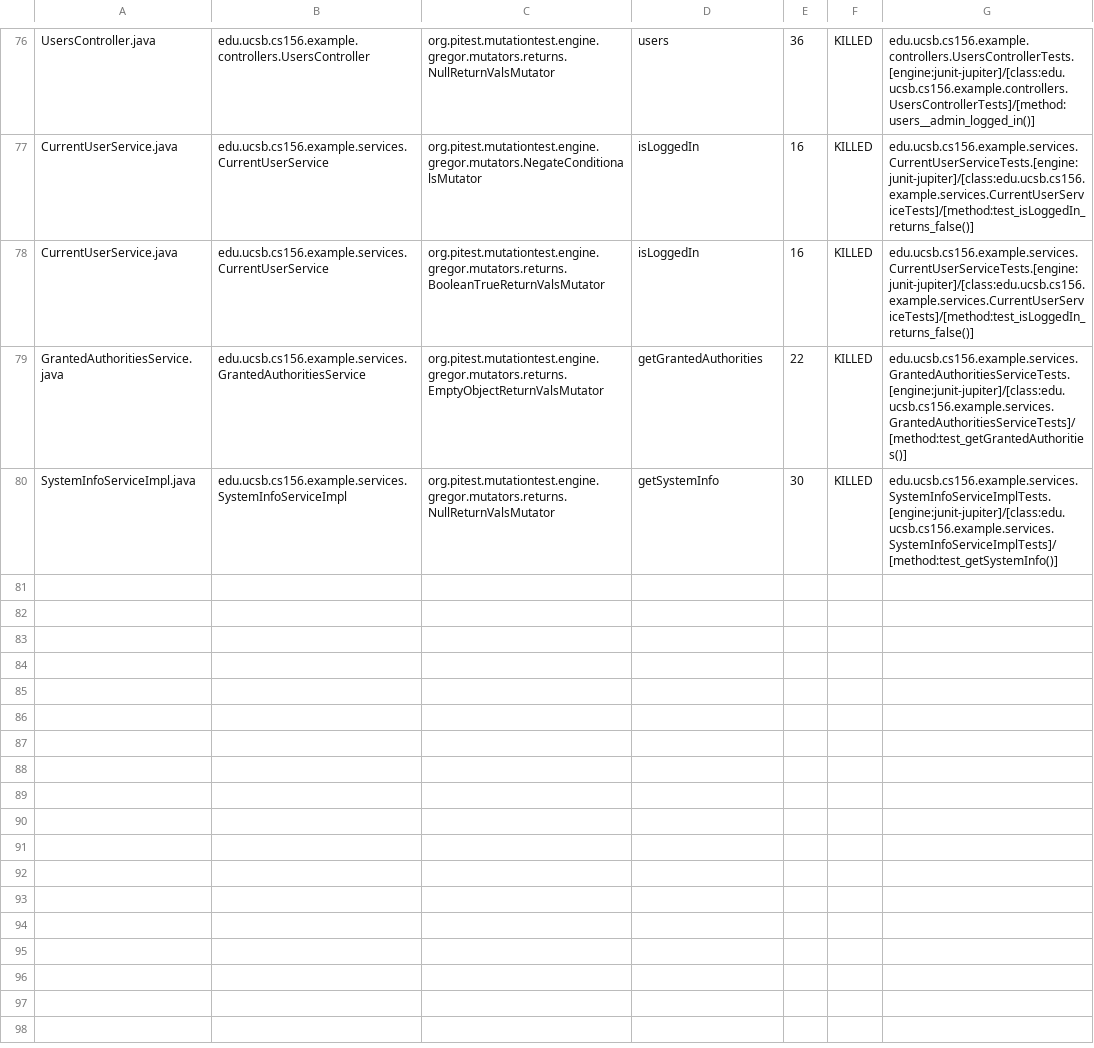
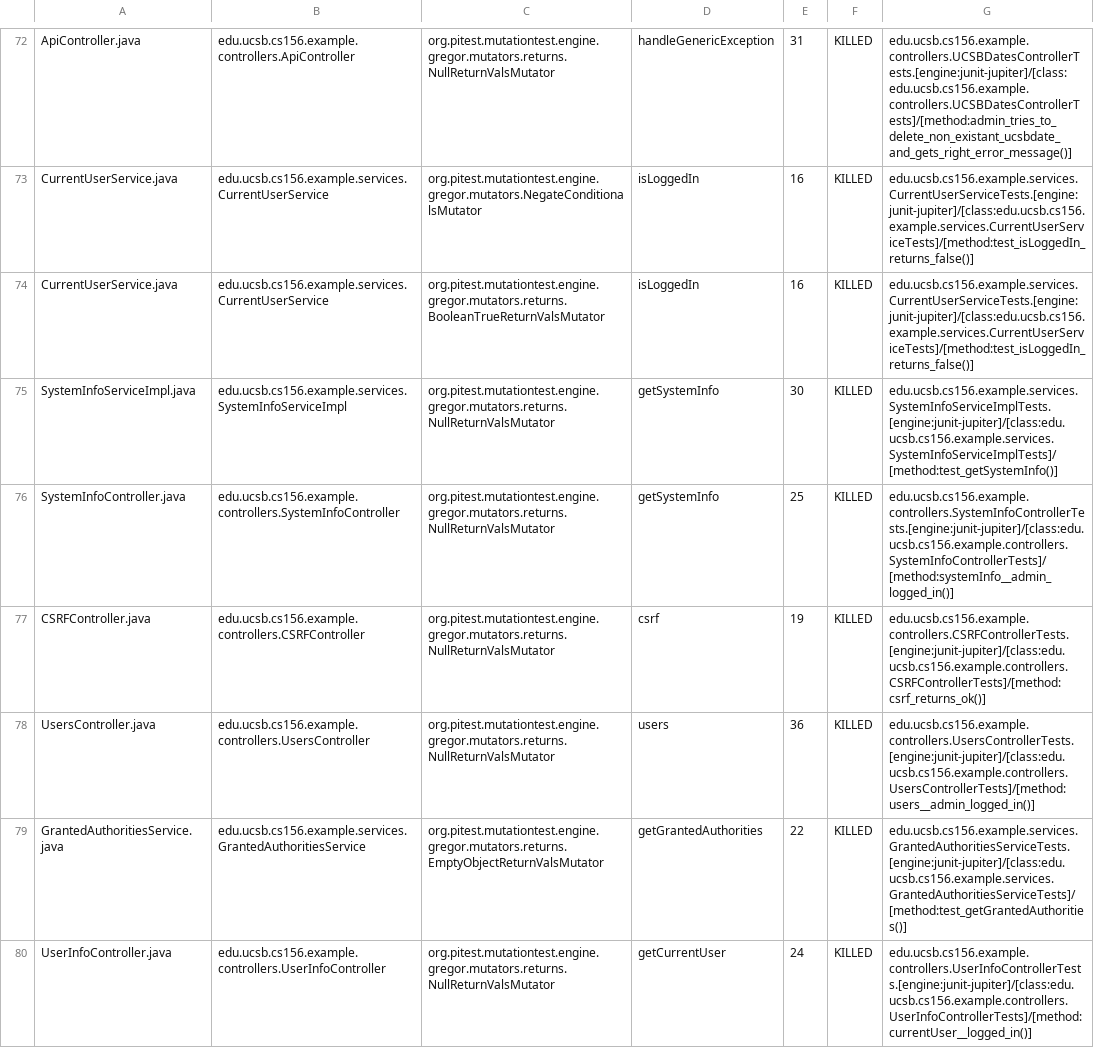
Before and after one commit to ucsb-cs156-f23/team03-f23-5pm-1, a CSV file: prs/81/pitest/mutations.csv, drawn as a sheet; only a part is shown, gaps mark what is left out; addresses are those after the commit; the diff covers the shown part only; the diff names each change by its address in the sheet, - before the commit and + after, or states it on an @@ line.

Commit message:
Deploying to gh-pages from @ ucsb-cs156-f23/team03-f23-5pm-1@e2f8f01b509f8f1be918518d53f17e6005c2c26b 🚀

```diff
--- a/prs/81/pitest/mutations.csv
+++ b/prs/81/pitest/mutations.csv
-A72: UsersController.java
+A72: ApiController.java
-B72: edu.ucsb.cs156.example.controllers.UsersController
+B72: edu.ucsb.cs156.example.controllers.ApiController
-D72: users
+D72: handleGenericException
-E72: 36
+E72: 31
-G72: edu.ucsb.cs156.example.controllers.UsersControllerTests.[engine:junit-jupiter]/[class:edu.ucsb.cs156.example.controllers.UsersControllerTests]/[method:users__admin_logged_in()]
+G72: edu.ucsb.cs156.example.controllers.UCSBDatesControllerTests.[engine:junit-jupiter]/[class:edu.ucsb.cs156.example.controllers.UCSBDatesControllerTests]/[method:admin_tries_to_delete_non_existant_ucsbdate_and_gets_right_error_message()]
@@ row 80 moved to row 75: SystemInfoServiceImpl.java @@
@@ row 37 moved to row 76: SystemInfoController.java @@
@@ row 4 moved to row 77: CSRFController.java @@
+row 78: UsersController.java | edu.ucsb.cs156.example.controllers.UsersController | org.pitest.mutationtest.engine.gregor.mutators.returns.NullReturnValsMutator | users | 36 | KILLED | edu.ucsb.cs156.example.controllers.UsersControllerTests.[engine:junit-jupiter]/[class:edu.ucsb.cs156.example.controllers.UsersControllerTests]/[method:users__admin_logged_in()]
@@ row 75 moved to row 80: UserInfoController.java @@
```
Also changed, not shown: 1 removed row and 49 moved rows elsewhere in this file, 13 other files.
